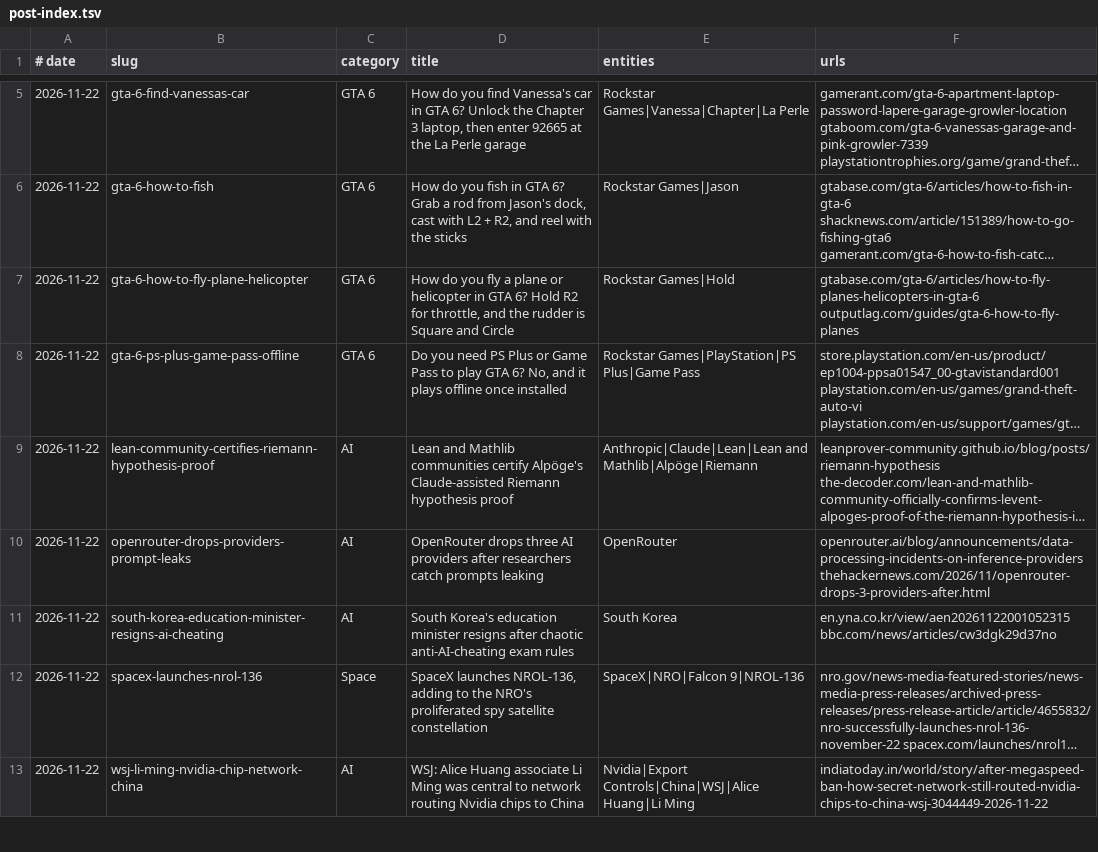
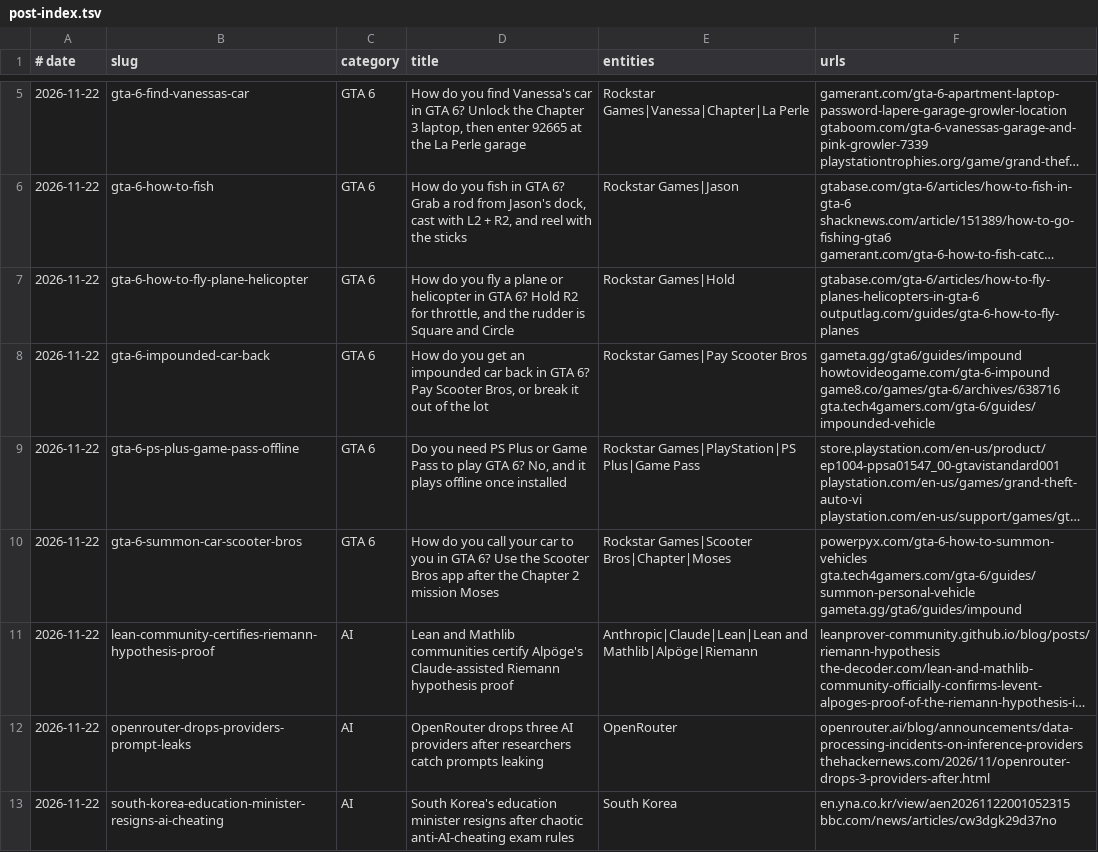
Before and after one commit to logolica99/tech-pulse, a TSV file: content/post-index.tsv, drawn as a sheet; only a part is shown, gaps mark what is left out; the shorter side is filled out with more unchanged rows; long unchanged cells end in …; the diff names each change by its address in the sheet, - before the commit and + after, or states it on an @@ line.

Commit message:
Add GTA 6 Q&As: calling your car with Scooter Bros, and getting an impounded car back

```diff
--- a/content/post-index.tsv
+++ b/content/post-index.tsv
+row 8: 2026-11-22 | gta-6-impounded-car-back | GTA 6 | How do you get an impounded car back in GTA 6? Pay Scooter Bros, or break it out of the lot | Rockstar Games|Pay Scooter Bros | gameta.gg/gta6/guides/impound howtovideogame.com/gta-6-impound game8.co/games/gta-6/archives/638716 gta.tech4gamers.com/gta-6/guides/impounded-vehicle
+row 10: 2026-11-22 | gta-6-summon-car-scooter-bros | GTA 6 | How do you call your car to you in GTA 6? Use the Scooter Bros app after the Chapter 2 mission Moses | Rockstar Games|Scooter Bros|Chapter|Moses | powerpyx.com/gta-6-how-to-summon-vehicles gta.tech4gamers.com/gta-6/guides/summon-personal-vehicle gameta.gg/gta6/guides/impound
```
Also changed, not shown: 2 other files.
